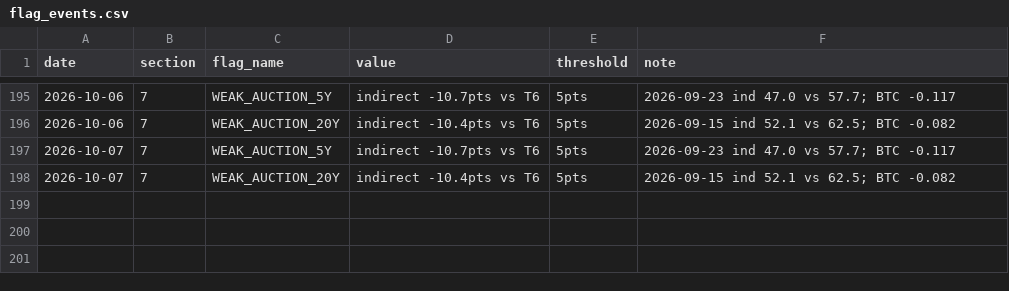
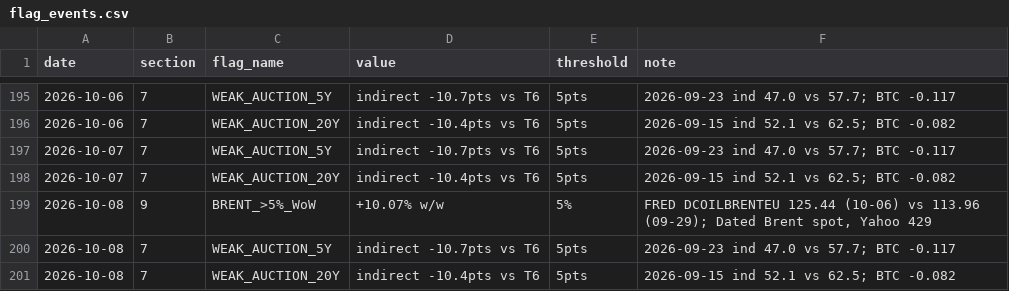
Before and after one commit to jemondragon/newsdata-mcp-server, a CSV file: fuse/history/flag_events.csv, drawn as a sheet; only a part is shown, gaps mark what is left out; the diff names each change by its address in the sheet, - before the commit and + after, or states it on an @@ line.

Commit message:
FUSE daily 2026-10-08 08:36 PT

```diff
--- a/fuse/history/flag_events.csv
+++ b/fuse/history/flag_events.csv
+row 199: 2026-10-08 | 9 | BRENT_>5%_WoW | +10.07% w/w | 5% | FRED DCOILBRENTEU 125.44 (10-06) vs 113.96 (09-29); Dated Brent spot, Yahoo 429
+row 200: 2026-10-08 | 7 | WEAK_AUCTION_5Y | indirect -10.7pts vs T6 | 5pts | 2026-09-23 ind 47.0 vs 57.7; BTC -0.117
+row 201: 2026-10-08 | 7 | WEAK_AUCTION_20Y | indirect -10.4pts vs T6 | 5pts | 2026-09-15 ind 52.1 vs 62.5; BTC -0.082
```
Also changed, not shown: fuse/history/fuse_timeseries.csv, 1 other file.
